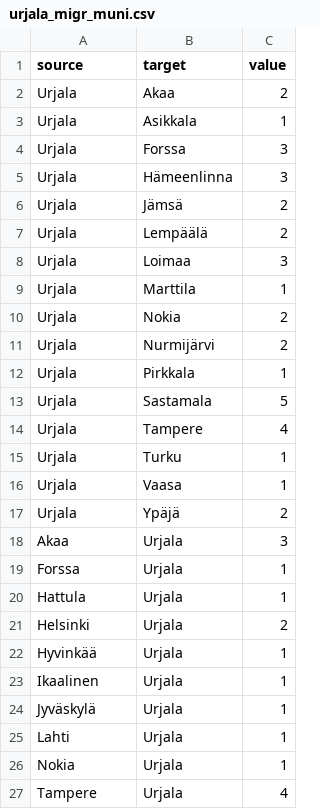
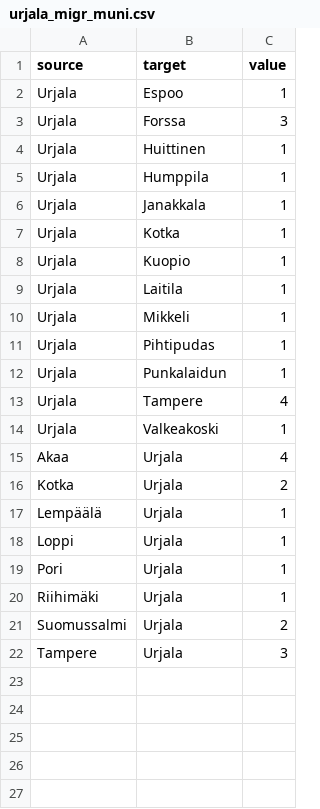
Before and after one commit to Kangasalakehitys/urjala, a CSV file: data/urjala_migr_muni.csv, drawn as a sheet.

```diff
--- a/data/urjala_migr_muni.csv
+++ b/data/urjala_migr_muni.csv
@@ -1,27 +1,22 @@
 "source","target","value"
-"Urjala","Akaa",2
-"Urjala","Asikkala",1
+"Urjala","Espoo",1
 "Urjala","Forssa",3
-"Urjala","Hämeenlinna",3
-"Urjala","Jämsä",2
-"Urjala","Lempäälä",2
-"Urjala","Loimaa",3
-"Urjala","Marttila",1
-"Urjala","Nokia",2
-"Urjala","Nurmijärvi",2
-"Urjala","Pirkkala",1
-"Urjala","Sastamala",5
+"Urjala","Huittinen",1
+"Urjala","Humppila",1
+"Urjala","Janakkala",1
+"Urjala","Kotka",1
+"Urjala","Kuopio",1
+"Urjala","Laitila",1
+"Urjala","Mikkeli",1
+"Urjala","Pihtipudas",1
+"Urjala","Punkalaidun",1
 "Urjala","Tampere",4
-"Urjala","Turku",1
-"Urjala","Vaasa",1
-"Urjala","Ypäjä",2
-"Akaa","Urjala",3
-"Forssa","Urjala",1
-"Hattula","Urjala",1
-"Helsinki","Urjala",2
-"Hyvinkää","Urjala",1
-"Ikaalinen","Urjala",1
-"Jyväskylä","Urjala",1
-"Lahti","Urjala",1
-"Nokia","Urjala",1
-"Tampere","Urjala",4
+"Urjala","Valkeakoski",1
+"Akaa","Urjala",4
+"Kotka","Urjala",2
+"Lempäälä","Urjala",1
+"Loppi","Urjala",1
+"Pori","Urjala",1
+"Riihimäki","Urjala",1
+"Suomussalmi","Urjala",2
+"Tampere","Urjala",3
```
Also changed, not shown: data/urjala_migr_betw_muni_map.csv, data/urjala_population_map.csv, 24 other files.
